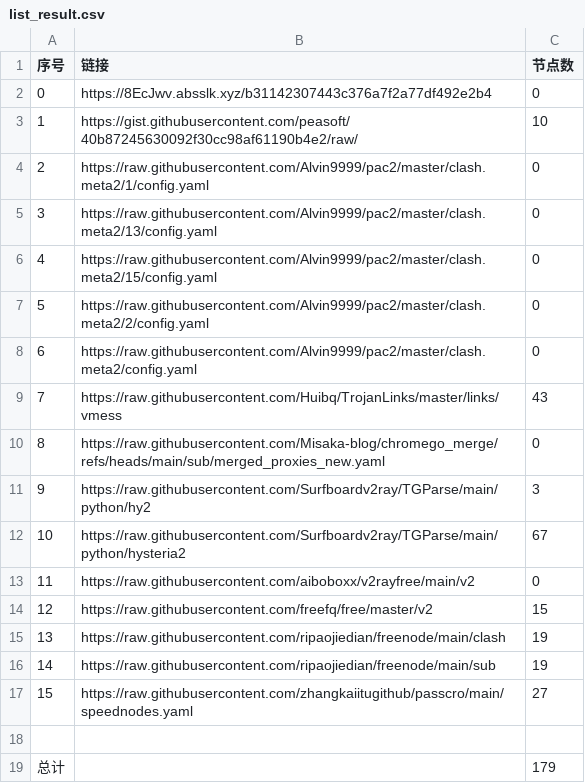
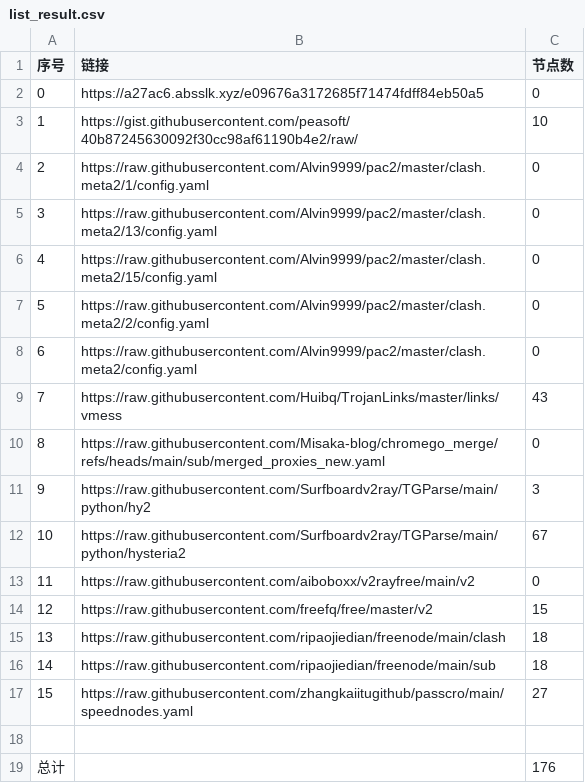
Before and after one commit to liuhtt/liuNoMoreWalls, a CSV file: list_result.csv, drawn as a sheet.

```diff
--- a/list_result.csv
+++ b/list_result.csv
@@ -1,3 +1,3 @@
 序号,链接,节点数
-0,https://8EcJwv.absslk.xyz/b31142307443c376a7f2a77df492e2b4,0
+0,https://a27ac6.absslk.xyz/e09676a3172685f71474fdff84eb50a5,0
 1,https://gist.githubusercontent.com/peasoft/40b87245630092f30cc98af61190b4e2/raw/,10
@@ -14,6 +14,6 @@
 12,https://raw.githubusercontent.com/freefq/free/master/v2,15
-13,https://raw.githubusercontent.com/ripaojiedian/freenode/main/clash,19
-14,https://raw.githubusercontent.com/ripaojiedian/freenode/main/sub,19
+13,https://raw.githubusercontent.com/ripaojiedian/freenode/main/clash,18
+14,https://raw.githubusercontent.com/ripaojiedian/freenode/main/sub,18
 15,https://raw.githubusercontent.com/zhangkaiitugithub/passcro/main/speednodes.yaml,27
 
-总计,,179
+总计,,176
```
Also changed, not shown: 14 other files.
